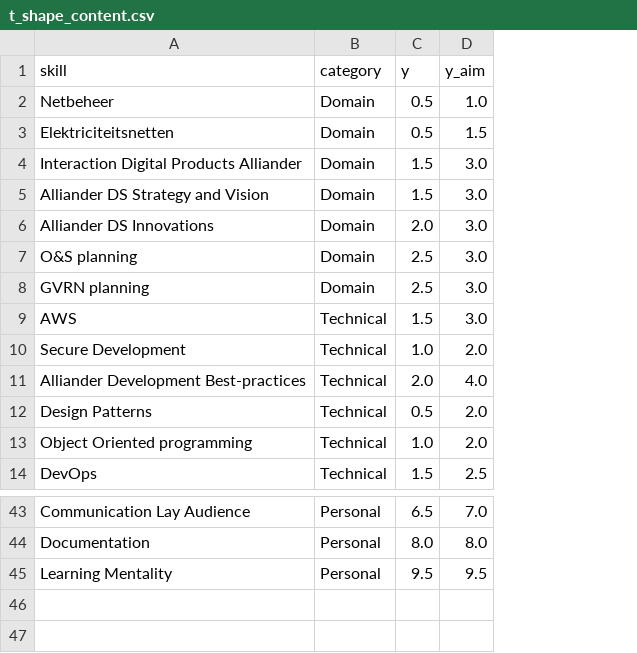
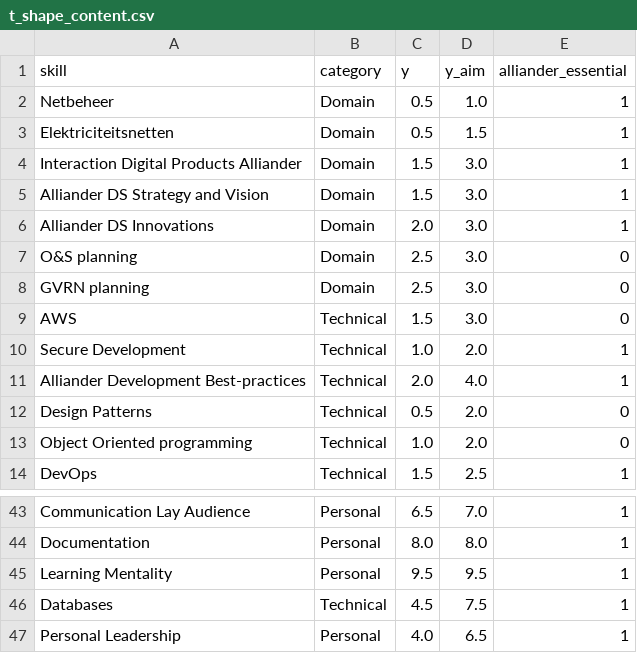
Before and after one commit to fleur-petit/t-shape-visualization, a CSV file: data/t_shape_content.csv, drawn as a sheet; only a part is shown, gaps mark what is left out; the diff names each change by its address in the sheet, - before the commit and + after, or states it on an @@ line.

Commit message:
added alliander essential toggle

```diff
--- a/data/t_shape_content.csv
+++ b/data/t_shape_content.csv
+column E (alliander_essential), rows 2-14: 1 | 1 | 1 | 1 | 1 | 0 | 0 | 0 | 1 | 1 | 0 | 0 | 1; rows 43-45: all 1
+row 46: Databases | Technical | 4.5 | 7.5 | 1
+row 47: Personal Leadership | Personal | 4.0 | 6.5 | 1
```
Also changed, not shown: 6 other files.
